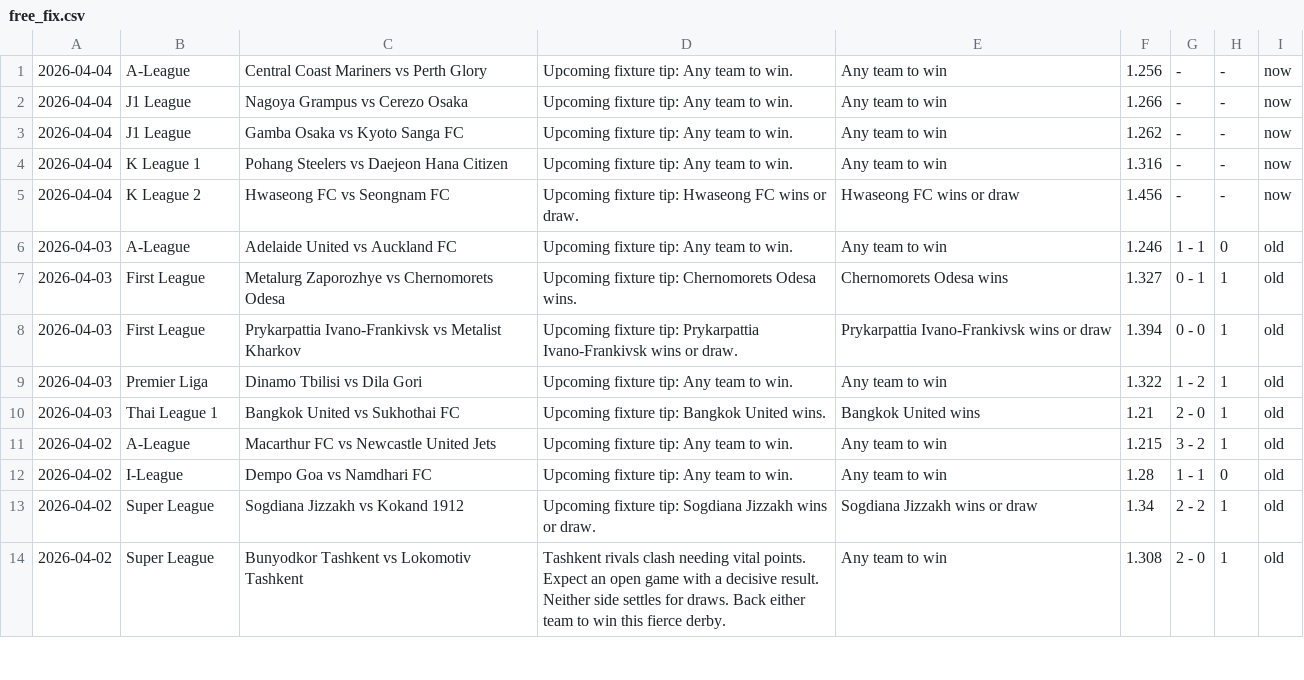
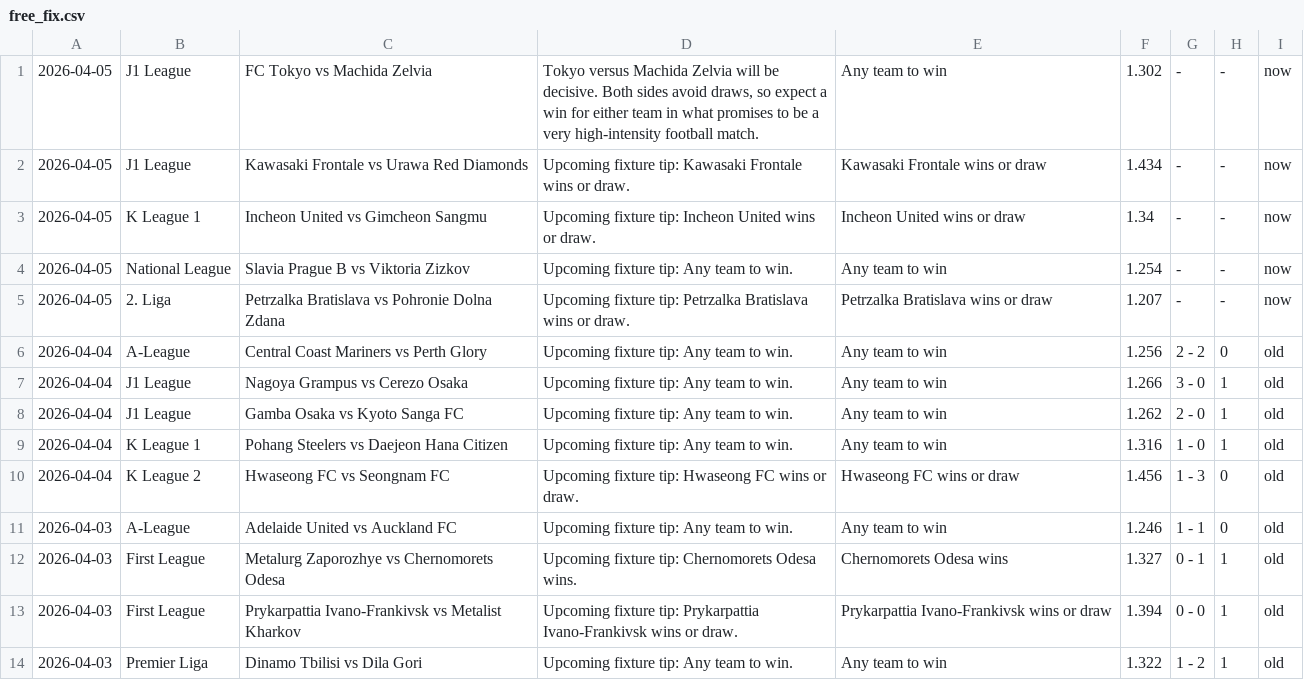
Before and after one commit to htetmyet/footytips, a CSV file: free_fix.csv, drawn as a sheet; only a part is shown; the shorter side is filled out with more unchanged rows.

```diff
--- a/free_fix.csv
+++ b/free_fix.csv
@@ -1,6 +1,11 @@
-2026-04-04,A-League,Central Coast Mariners vs Perth Glory,Upcoming fixture tip: Any team to win.,Any team to win,1.256,-,-,now
-2026-04-04,J1 League,Nagoya Grampus vs Cerezo Osaka,Upcoming fixture tip: Any team to win.,Any team to win,1.266,-,-,now
-2026-04-04,J1 League,Gamba Osaka vs Kyoto Sanga FC,Upcoming fixture tip: Any team to win.,Any team to win,1.262,-,-,now
-2026-04-04,K League 1,Pohang Steelers vs Daejeon Hana Citizen,Upcoming fixture tip: Any team to win.,Any team to win,1.316,-,-,now
-2026-04-04,K League 2,Hwaseong FC vs Seongnam FC,Upcoming fixture tip: Hwaseong FC wins or draw.,Hwaseong FC wins or draw,1.456,-,-,now
+2026-04-05,J1 League,FC Tokyo vs Machida Zelvia,"Tokyo versus Machida Zelvia will be decisive. Both sides avoid draws, so expect a win for either team in what promises to be a very high-intensity football match.",Any team to win,1.302,-,-,now
+2026-04-05,J1 League,Kawasaki Frontale vs Urawa Red Diamonds,Upcoming fixture tip: Kawasaki Frontale wins or draw.,Kawasaki Frontale wins or draw,1.434,-,-,now
+2026-04-05,K League 1,Incheon United vs Gimcheon Sangmu,Upcoming fixture tip: Incheon United wins or draw.,Incheon United wins or draw,1.34,-,-,now
+2026-04-05,National League,Slavia Prague B vs Viktoria Zizkov,Upcoming fixture tip: Any team to win.,Any team to win,1.254,-,-,now
+2026-04-05,2. Liga,Petrzalka Bratislava vs Pohronie Dolna Zdana,Upcoming fixture tip: Petrzalka Bratislava wins or draw.,Petrzalka Bratislava wins or draw,1.207,-,-,now
+2026-04-04,A-League,Central Coast Mariners vs Perth Glory,Upcoming fixture tip: Any team to win.,Any team to win,1.256,2 - 2,0,old
+2026-04-04,J1 League,Nagoya Grampus vs Cerezo Osaka,Upcoming fixture tip: Any team to win.,Any team to win,1.266,3 - 0,1,old
+2026-04-04,J1 League,Gamba Osaka vs Kyoto Sanga FC,Upcoming fixture tip: Any team to win.,Any team to win,1.262,2 - 0,1,old
+2026-04-04,K League 1,Pohang Steelers vs Daejeon Hana Citizen,Upcoming fixture tip: Any team to win.,Any team to win,1.316,1 - 0,1,old
+2026-04-04,K League 2,Hwaseong FC vs Seongnam FC,Upcoming fixture tip: Hwaseong FC wins or draw.,Hwaseong FC wins or draw,1.456,1 - 3,0,old
 2026-04-03,A-League,Adelaide United vs Auckland FC,Upcoming fixture tip: Any team to win.,Any team to win,1.246,1 - 1,0,old
```
Also changed, not shown: pre_fix.csv.
